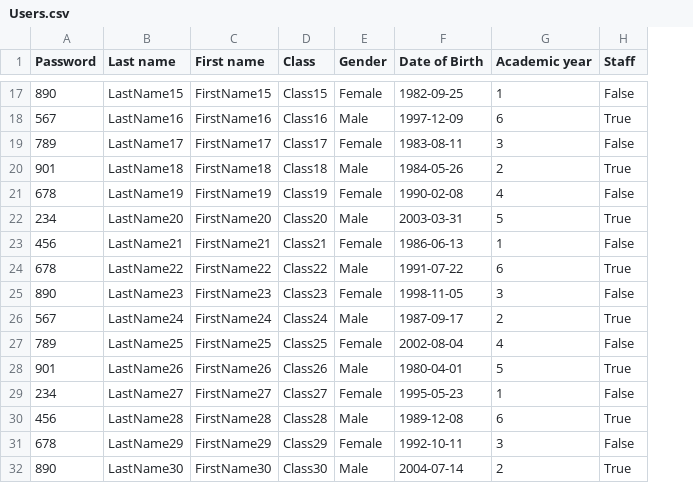
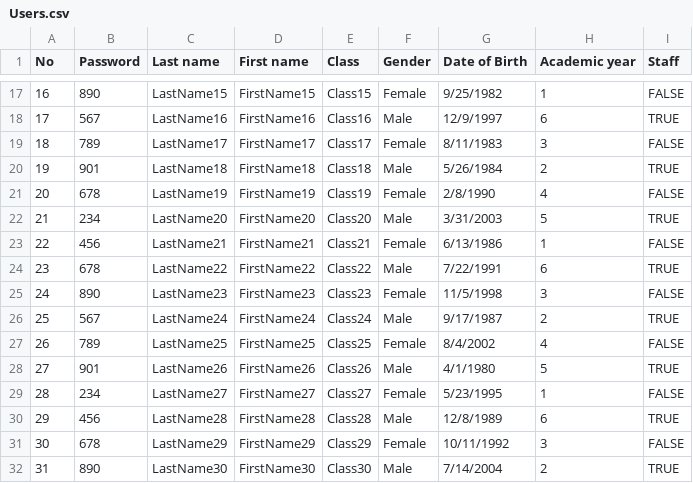
Before and after one commit to TuanDakLak/KTLT, a CSV file: Project/Users.csv, drawn as a sheet; only a part is shown, gaps mark what is left out; addresses are those after the commit; the diff covers the shown part only; the diff names each change by its address in the sheet, - before the commit and + after, or states it on an @@ line.

```diff
--- a/Project/Users.csv
+++ b/Project/Users.csv
+column A (No), rows 17-32: 16 | 17 | 18 | 19 | 20 | 21 | 22 | 23 | 24 | 25 | 26 | 27 | 28 | 29 | 30 | 31
-G17 (Date of Birth): 1982-09-25
+G17 (Date of Birth): 9/25/1982
-I17 (Staff): False
+I17 (Staff): FALSE
-G18 (Date of Birth): 1997-12-09
+G18 (Date of Birth): 12/9/1997
-I18 (Staff): True
+I18 (Staff): TRUE
-G19 (Date of Birth): 1983-08-11
+G19 (Date of Birth): 8/11/1983
-I19 (Staff): False
+I19 (Staff): FALSE
-G20 (Date of Birth): 1984-05-26
+G20 (Date of Birth): 5/26/1984
-I20 (Staff): True
+I20 (Staff): TRUE
-G21 (Date of Birth): 1990-02-08
+G21 (Date of Birth): 2/8/1990
-I21 (Staff): False
+I21 (Staff): FALSE
-G22 (Date of Birth): 2003-03-31
+G22 (Date of Birth): 3/31/2003
-I22 (Staff): True
+I22 (Staff): TRUE
-G23 (Date of Birth): 1986-06-13
+G23 (Date of Birth): 6/13/1986
-I23 (Staff): False
+I23 (Staff): FALSE
-G24 (Date of Birth): 1991-07-22
+G24 (Date of Birth): 7/22/1991
-I24 (Staff): True
+I24 (Staff): TRUE
-G25 (Date of Birth): 1998-11-05
+G25 (Date of Birth): 11/5/1998
-I25 (Staff): False
+I25 (Staff): FALSE
-G26 (Date of Birth): 1987-09-17
+G26 (Date of Birth): 9/17/1987
-I26 (Staff): True
+I26 (Staff): TRUE
-G27 (Date of Birth): 2002-08-04
+G27 (Date of Birth): 8/4/2002
-I27 (Staff): False
+I27 (Staff): FALSE
-G28 (Date of Birth): 1980-04-01
+G28 (Date of Birth): 4/1/1980
-I28 (Staff): True
+I28 (Staff): TRUE
-G29 (Date of Birth): 1995-05-23
+G29 (Date of Birth): 5/23/1995
-I29 (Staff): False
+I29 (Staff): FALSE
-G30 (Date of Birth): 1989-12-08
+G30 (Date of Birth): 12/8/1989
-I30 (Staff): True
+I30 (Staff): TRUE
-G31 (Date of Birth): 1992-10-11
+G31 (Date of Birth): 10/11/1992
-I31 (Staff): False
+I31 (Staff): FALSE
-G32 (Date of Birth): 2004-07-14
+G32 (Date of Birth): 7/14/2004
-I32 (Staff): True
+I32 (Staff): TRUE
```
Also changed, not shown: 70 edited cells elsewhere in this file, 20 other files.
